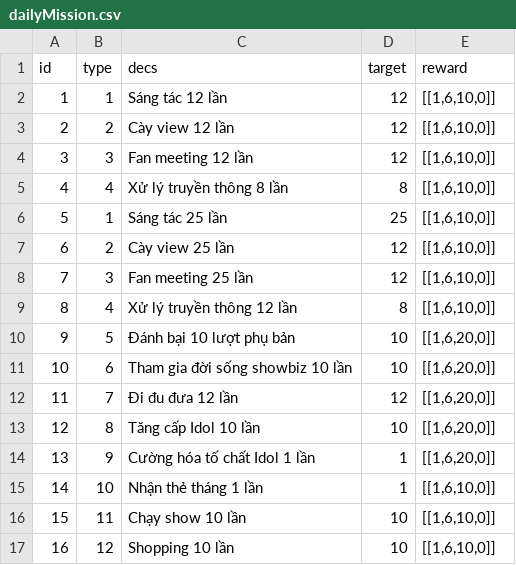
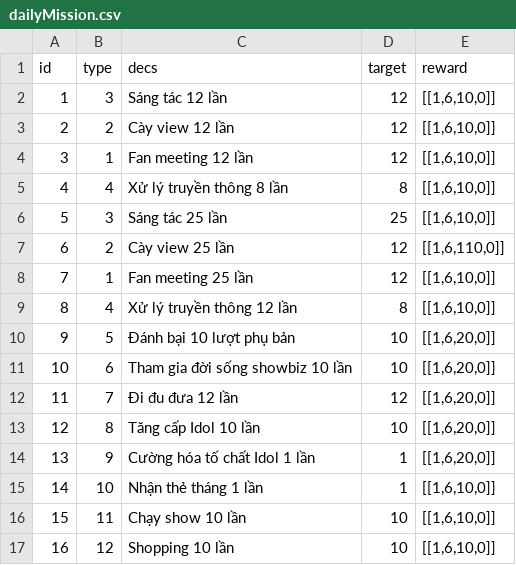
Before and after one commit to ecraftagency/rxheartbeat, a CSV file: data/csv/dailyMission.csv, drawn as a sheet.

```diff
--- a/data/csv/dailyMission.csv
+++ b/data/csv/dailyMission.csv
@@ -1,9 +1,9 @@
 id,type,decs,target,reward
-1,1,Sáng tác 12 lần,12,"[[1,6,10,0]]"
+1,3,Sáng tác 12 lần,12,"[[1,6,10,0]]"
 2,2,Cày view 12 lần,12,"[[1,6,10,0]]"
-3,3,Fan meeting 12 lần,12,"[[1,6,10,0]]"
+3,1,Fan meeting 12 lần,12,"[[1,6,10,0]]"
 4,4,Xử lý truyền thông 8 lần,8,"[[1,6,10,0]]"
-5,1,Sáng tác 25 lần,25,"[[1,6,10,0]]"
-6,2,Cày view 25 lần,12,"[[1,6,10,0]]"
-7,3,Fan meeting 25 lần,12,"[[1,6,10,0]]"
+5,3,Sáng tác 25 lần,25,"[[1,6,10,0]]"
+6,2,Cày view 25 lần,12,"[[1,6,110,0]]"
+7,1,Fan meeting 25 lần,12,"[[1,6,10,0]]"
 8,4,Xử lý truyền thông 12 lần,8,"[[1,6,10,0]]"
```
Also changed, not shown: 5 other files.
